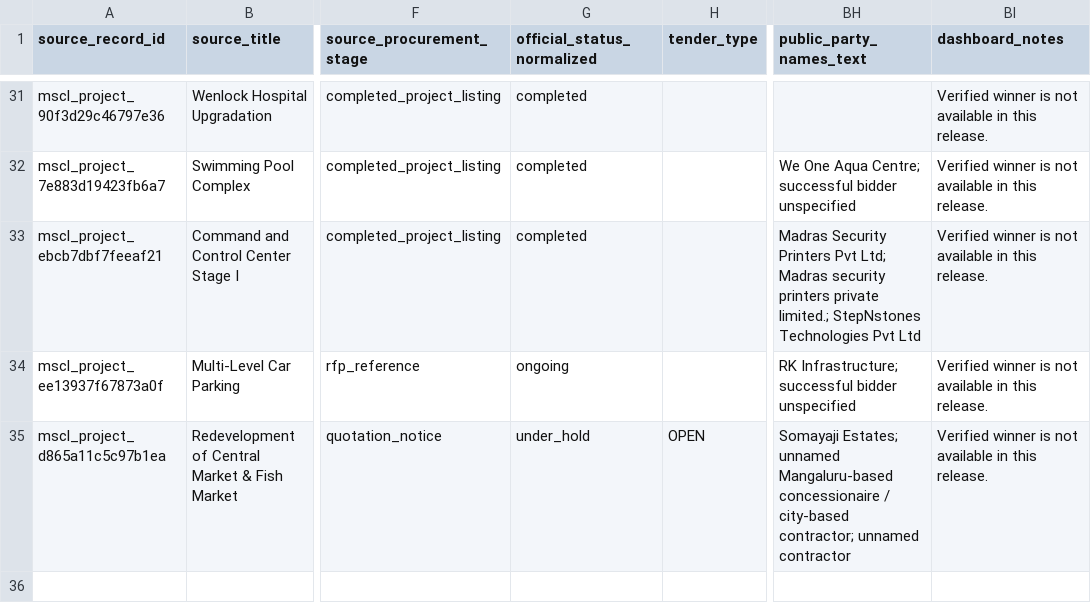
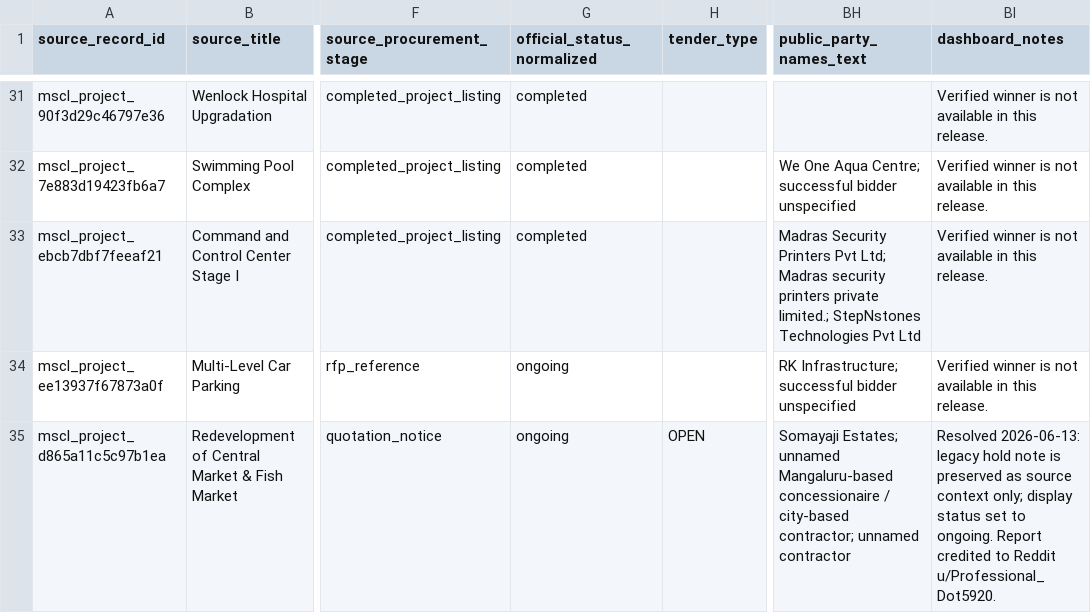
Before and after one commit to Mangalore-OSS/Mangalore-OSS.github.io, a CSV file: data/smart-city-tenders/project_index.csv, drawn as a sheet; only a part is shown, gaps mark what is left out; the diff names each change by its address in the sheet, - before the commit and + after, or states it on an @@ line.

```diff
--- a/data/smart-city-tenders/project_index.csv
+++ b/data/smart-city-tenders/project_index.csv
-G35 (official_status_normalized): under_hold
+G35 (official_status_normalized): ongoing
-BI35 (dashboard_notes): Verified winner is not available in this release.
+BI35 (dashboard_notes): Resolved 2026-06-13: legacy hold note is preserved as source context only; display status set to ongoing. Report credited to Reddit u/Professional_Dot5920.
```
Also changed, not shown: data/smart-city-tenders/award_closure_dossiers.csv, data/smart-city-tenders/opportunities.csv, 6 other files.
